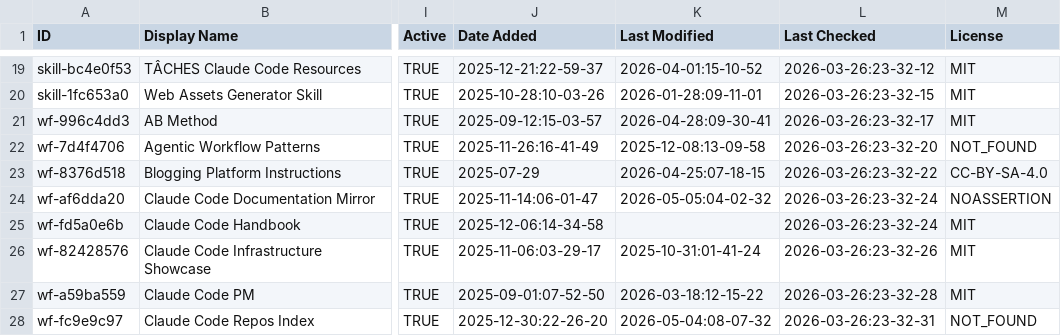
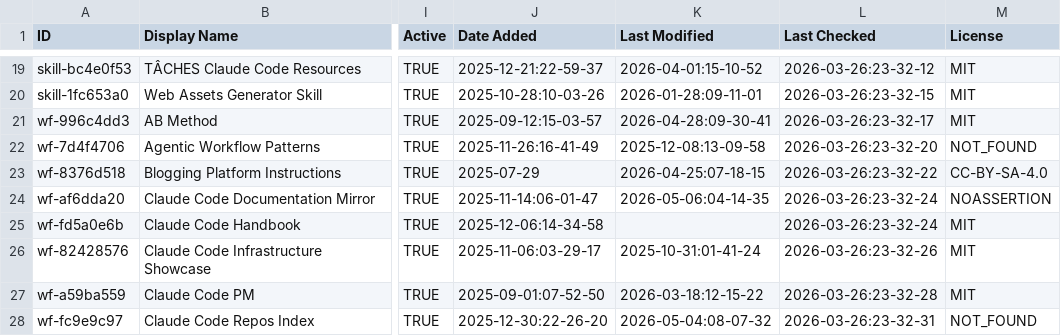
Before and after one commit to nothingtosurprise/awesome-claude-code, a CSV file: THE_RESOURCES_TABLE.csv, drawn as a sheet; only a part is shown, gaps mark what is left out; the diff covers the shown part only; the diff names each change by its address in the sheet, - before the commit and + after, or states it on an @@ line.

```diff
--- a/THE_RESOURCES_TABLE.csv
+++ b/THE_RESOURCES_TABLE.csv
-K24 (Last Modified): 2026-05-05:04-02-32
+K24 (Last Modified): 2026-05-06:04-14-35
```
Also changed, not shown: 39 edited cells elsewhere in this file.
